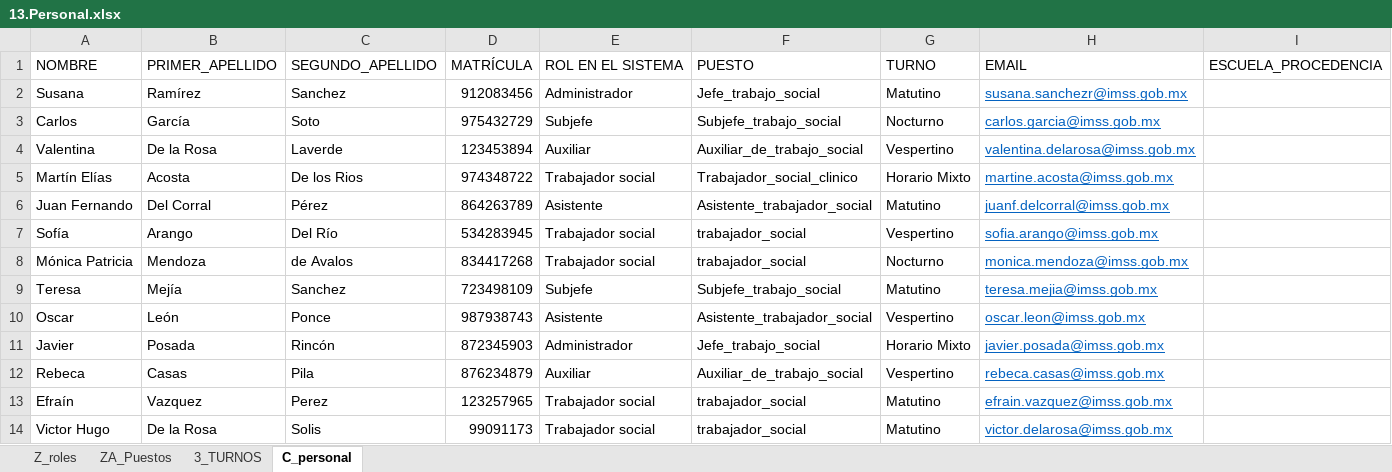
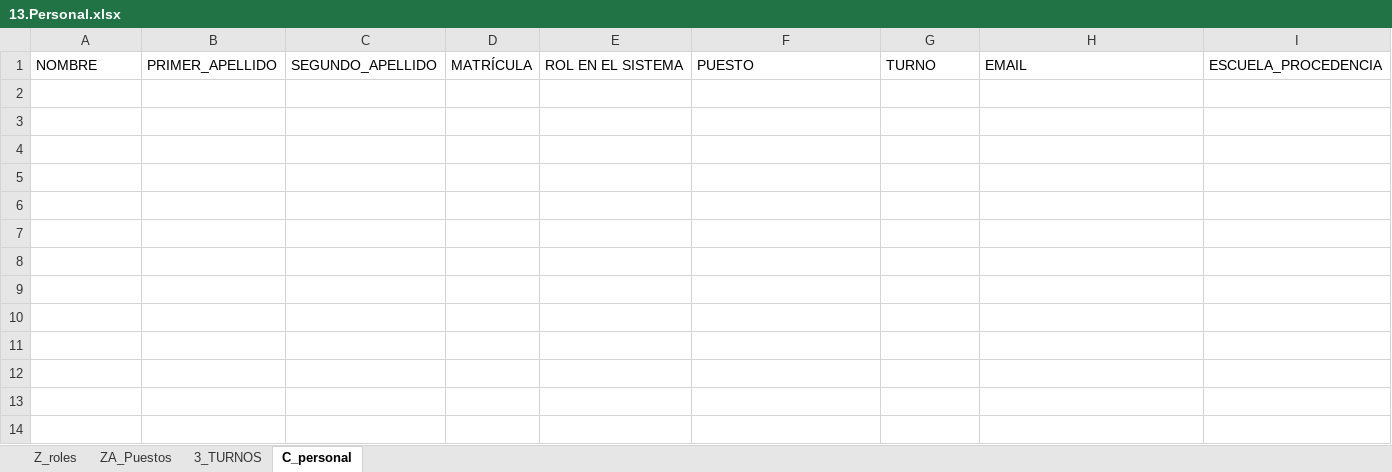
Before and after one commit to aealcantar/gui-mst-adt-web, an Excel workbook: src/assets/files/13.Personal.xlsx, sheet C_personal, drawn as a sheet; values as stored, in another font and other column widths than the file's, no borders; the diff names each change by its address in the sheet, - before the commit and + after, or states it on an @@ line.

```diff
--- a/src/assets/files/13.Personal.xlsx (sheet C_personal)
+++ b/src/assets/files/13.Personal.xlsx (sheet C_personal)
-row 2: Susana | Ramírez | Sanchez | 912083456 | Administrador | Jefe_trabajo_social | Matutino | susana.sanchezr@imss.gob.mx
-row 3: Carlos | García | Soto | 975432729 | Subjefe | Subjefe_trabajo_social | Nocturno | carlos.garcia@imss.gob.mx
-row 4: Valentina | De la Rosa | Laverde | 123453894 | Auxiliar | Auxiliar_de_trabajo_social | Vespertino | valentina.delarosa@imss.gob.mx
-row 5: Martín Elías | Acosta | De los Rios | 974348722 | Trabajador social | Trabajador_social_clinico | Horario Mixto | martine.acosta@imss.gob.mx
-row 6: Juan Fernando | Del Corral | Pérez | 864263789 | Asistente | Asistente_trabajador_social | Matutino | juanf.delcorral@imss.gob.mx
-row 7: Sofía | Arango | Del Río | 534283945 | Trabajador social | trabajador_social | Vespertino | sofia.arango@imss.gob.mx
-row 8: Mónica Patricia | Mendoza | de Avalos | 834417268 | Trabajador social | trabajador_social | Nocturno | monica.mendoza@imss.gob.mx
-row 9: Teresa | Mejía | Sanchez | 723498109 | Subjefe | Subjefe_trabajo_social | Matutino | teresa.mejia@imss.gob.mx
-row 10: Oscar | León | Ponce | 987938743 | Asistente | Asistente_trabajador_social | Vespertino | oscar.leon@imss.gob.mx
-row 11: Javier | Posada | Rincón | 872345903 | Administrador | Jefe_trabajo_social | Horario Mixto | javier.posada@imss.gob.mx
-row 12: Rebeca | Casas | Pila | 876234879 | Auxiliar | Auxiliar_de_trabajo_social | Vespertino | rebeca.casas@imss.gob.mx
-row 13: Efraín | Vazquez | Perez | 123257965 | Trabajador social | trabajador_social | Matutino | efrain.vazquez@imss.gob.mx
-row 14: Victor Hugo | De la Rosa | Solis | 99091173 | Trabajador social | trabajador_social | Matutino | victor.delarosa@imss.gob.mx
```
Also changed, not shown: 3 other files.
